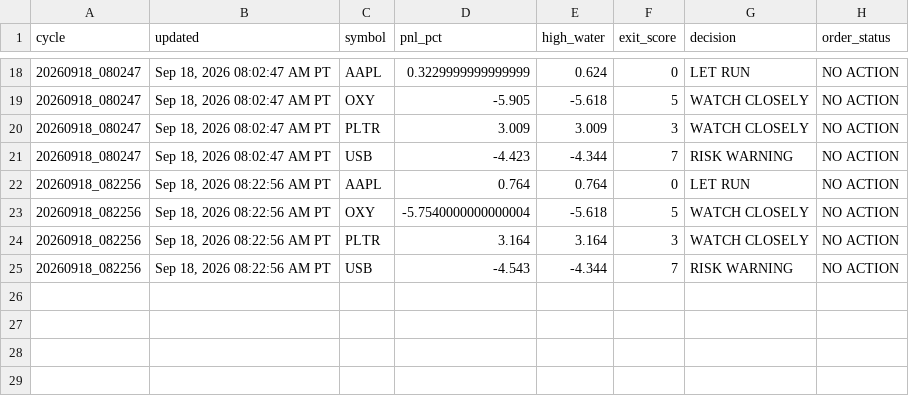
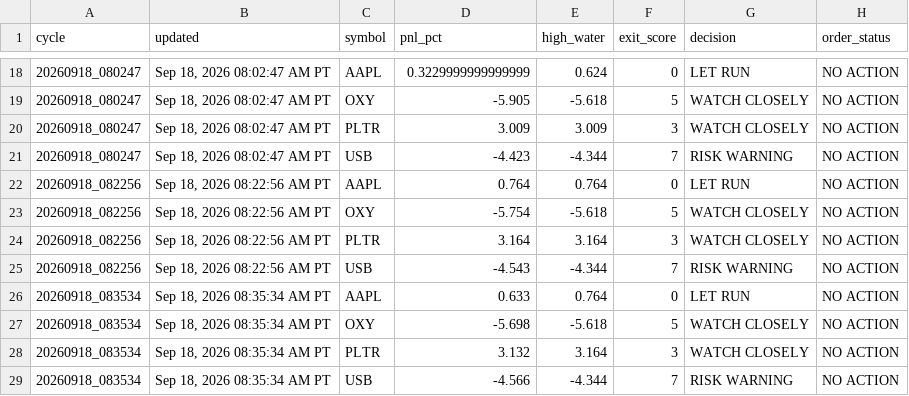
Before and after one commit to Kodamafire/scout-mobile, a CSV file: .scout/scout_cycle_history_v43.csv, drawn as a sheet; only a part is shown, gaps mark what is left out.

Commit message:
Scout automatic cycle

```diff
--- a/.scout/scout_cycle_history_v43.csv
+++ b/.scout/scout_cycle_history_v43.csv
@@ -22,4 +22,8 @@ cycle,updated,symbol,pnl_pct,high_water,exit_score,decision,order_status
 20260918_082256,"Sep 18, 2026 08:22:56 AM PT",AAPL,0.764,0.764,0,LET RUN,NO ACTION
-20260918_082256,"Sep 18, 2026 08:22:56 AM PT",OXY,-5.7540000000000004,-5.618,5,WATCH CLOSELY,NO ACTION
+20260918_082256,"Sep 18, 2026 08:22:56 AM PT",OXY,-5.754,-5.618,5,WATCH CLOSELY,NO ACTION
 20260918_082256,"Sep 18, 2026 08:22:56 AM PT",PLTR,3.164,3.164,3,WATCH CLOSELY,NO ACTION
 20260918_082256,"Sep 18, 2026 08:22:56 AM PT",USB,-4.543,-4.344,7,RISK WARNING,NO ACTION
+20260918_083534,"Sep 18, 2026 08:35:34 AM PT",AAPL,0.633,0.764,0,LET RUN,NO ACTION
+20260918_083534,"Sep 18, 2026 08:35:34 AM PT",OXY,-5.698,-5.618,5,WATCH CLOSELY,NO ACTION
+20260918_083534,"Sep 18, 2026 08:35:34 AM PT",PLTR,3.132,3.164,3,WATCH CLOSELY,NO ACTION
+20260918_083534,"Sep 18, 2026 08:35:34 AM PT",USB,-4.566,-4.344,7,RISK WARNING,NO ACTION
```
Also changed, not shown: 2 other files.
